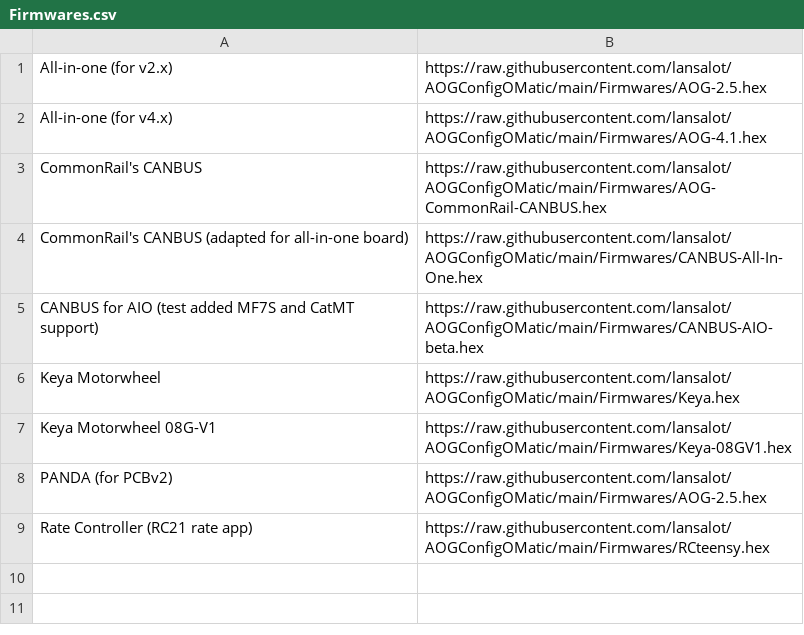
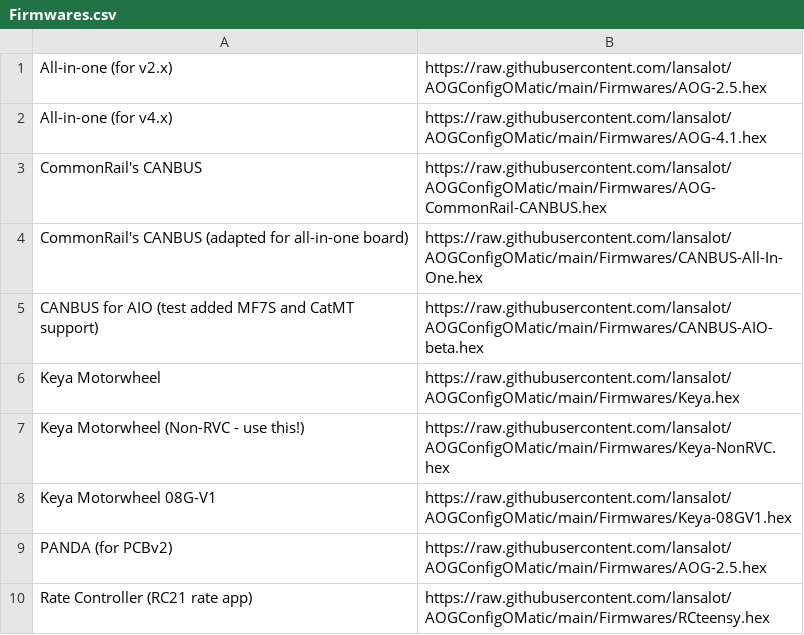
Before and after one commit to lansalot/AOGConfigOMatic, a CSV file: TeensyFlasher/Firmwares.csv, drawn as a sheet.

Commit message:
Added non-RVC firmware

```diff
--- a/TeensyFlasher/Firmwares.csv
+++ b/TeensyFlasher/Firmwares.csv
@@ -6,2 +6,3 @@ CANBUS for AIO (test added MF7S and CatMT support),https://raw.githubusercontent
 Keya Motorwheel,https://raw.githubusercontent.com/lansalot/AOGConfigOMatic/main/Firmwares/Keya.hex
+Keya Motorwheel (Non-RVC - use this!),https://raw.githubusercontent.com/lansalot/AOGConfigOMatic/main/Firmwares/Keya-NonRVC.hex
 Keya Motorwheel 08G-V1,https://raw.githubusercontent.com/lansalot/AOGConfigOMatic/main/Firmwares/Keya-08GV1.hex
```
Also changed, not shown: 1 other file.
